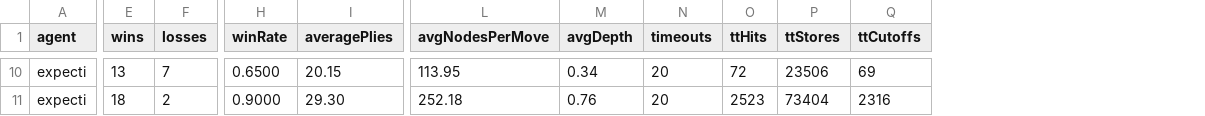
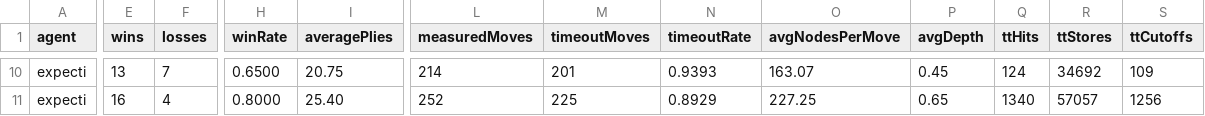
Before and after one commit to Caramel-PD/java_jieqi, a CSV file: docs/ai-benchmark/formal-tactical.csv, drawn as a sheet; only a part is shown, gaps mark what is left out; removed rows and columns are numbered as before the commit, all else as after; the diff covers the shown part only; the diff names each change by its address in the sheet, - before the commit and + after, or states it on an @@ line.

```diff
--- a/docs/ai-benchmark/formal-tactical.csv
+++ b/docs/ai-benchmark/formal-tactical.csv
+column L (measuredMoves), rows 10-11: 214 | 252
+column M (timeoutMoves), rows 10-11: 201 | 225
+column N (timeoutRate), rows 10-11: 0.9393 | 0.8929
-column N (timeouts), rows 10-11: 20 | 20
-I10 (averagePlies): 20.15
+I10 (averagePlies): 20.75
-O10 (avgNodesPerMove): 113.95
+O10 (avgNodesPerMove): 163.07
-P10 (avgDepth): 0.34
+P10 (avgDepth): 0.45
-Q10 (ttHits): 72
+Q10 (ttHits): 124
-R10 (ttStores): 23506
+R10 (ttStores): 34692
-S10 (ttCutoffs): 69
+S10 (ttCutoffs): 109
-E11 (wins): 18
+E11 (wins): 16
-F11 (losses): 2
+F11 (losses): 4
-H11 (winRate): 0.9000
+H11 (winRate): 0.8000
-I11 (averagePlies): 29.30
+I11 (averagePlies): 25.40
-O11 (avgNodesPerMove): 252.18
+O11 (avgNodesPerMove): 227.25
-P11 (avgDepth): 0.76
+P11 (avgDepth): 0.65
-Q11 (ttHits): 2523
+Q11 (ttHits): 1340
-R11 (ttStores): 73404
+R11 (ttStores): 57057
-S11 (ttCutoffs): 2316
+S11 (ttCutoffs): 1256
```
Also changed, not shown: 59 edited cells elsewhere in this file, docs/ai-benchmark/formal-current-raw.csv, docs/ai-benchmark/formal-current-summary.csv, 8 other files.
